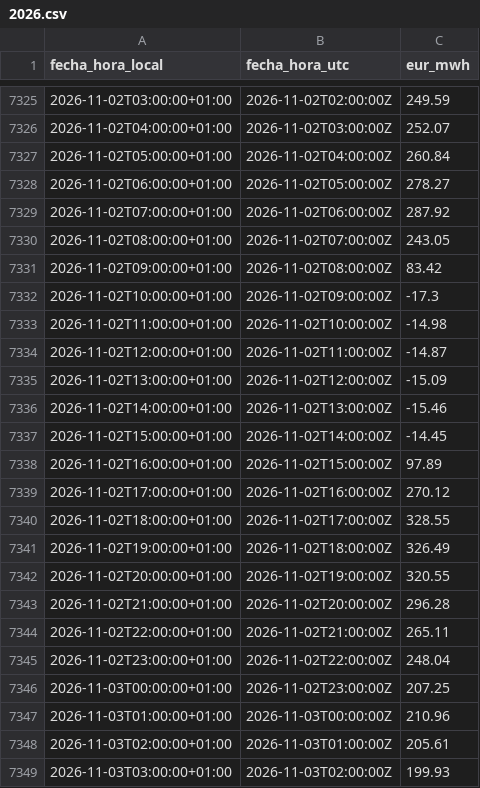
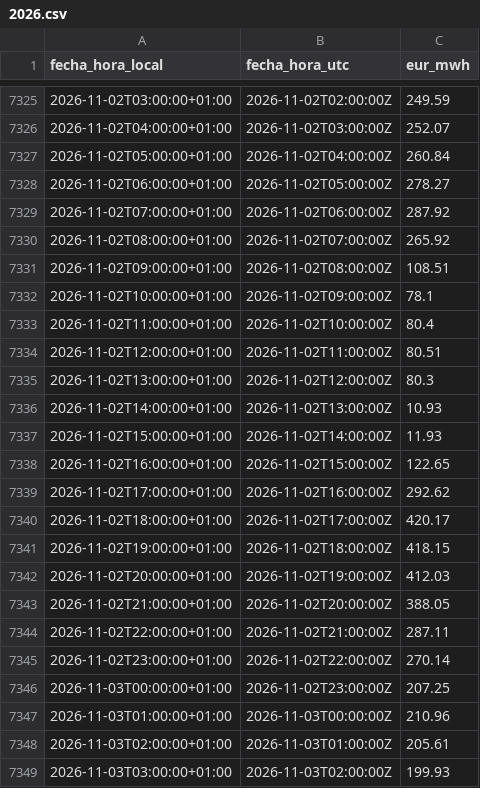
Before and after one commit to JosebaDG/Pvpc-bridge, a CSV file: datos/historico/pvpc_peninsula_horario/2026.csv, drawn as a sheet; only a part is shown, gaps mark what is left out; the diff covers the shown part only.

```diff
--- a/datos/historico/pvpc_peninsula_horario/2026.csv
+++ b/datos/historico/pvpc_peninsula_horario/2026.csv
@@ -7329,18 +7329,18 @@ fecha_hora_local,fecha_hora_utc,eur_mwh
 2026-11-02T07:00:00+01:00,2026-11-02T06:00:00Z,287.92
-2026-11-02T08:00:00+01:00,2026-11-02T07:00:00Z,243.05
-2026-11-02T09:00:00+01:00,2026-11-02T08:00:00Z,83.42
-2026-11-02T10:00:00+01:00,2026-11-02T09:00:00Z,-17.3
-2026-11-02T11:00:00+01:00,2026-11-02T10:00:00Z,-14.98
-2026-11-02T12:00:00+01:00,2026-11-02T11:00:00Z,-14.87
-2026-11-02T13:00:00+01:00,2026-11-02T12:00:00Z,-15.09
-2026-11-02T14:00:00+01:00,2026-11-02T13:00:00Z,-15.46
-2026-11-02T15:00:00+01:00,2026-11-02T14:00:00Z,-14.45
-2026-11-02T16:00:00+01:00,2026-11-02T15:00:00Z,97.89
-2026-11-02T17:00:00+01:00,2026-11-02T16:00:00Z,270.12
-2026-11-02T18:00:00+01:00,2026-11-02T17:00:00Z,328.55
-2026-11-02T19:00:00+01:00,2026-11-02T18:00:00Z,326.49
-2026-11-02T20:00:00+01:00,2026-11-02T19:00:00Z,320.55
-2026-11-02T21:00:00+01:00,2026-11-02T20:00:00Z,296.28
-2026-11-02T22:00:00+01:00,2026-11-02T21:00:00Z,265.11
-2026-11-02T23:00:00+01:00,2026-11-02T22:00:00Z,248.04
+2026-11-02T08:00:00+01:00,2026-11-02T07:00:00Z,265.92
+2026-11-02T09:00:00+01:00,2026-11-02T08:00:00Z,108.51
+2026-11-02T10:00:00+01:00,2026-11-02T09:00:00Z,78.1
+2026-11-02T11:00:00+01:00,2026-11-02T10:00:00Z,80.4
+2026-11-02T12:00:00+01:00,2026-11-02T11:00:00Z,80.51
+2026-11-02T13:00:00+01:00,2026-11-02T12:00:00Z,80.3
+2026-11-02T14:00:00+01:00,2026-11-02T13:00:00Z,10.93
+2026-11-02T15:00:00+01:00,2026-11-02T14:00:00Z,11.93
+2026-11-02T16:00:00+01:00,2026-11-02T15:00:00Z,122.65
+2026-11-02T17:00:00+01:00,2026-11-02T16:00:00Z,292.62
+2026-11-02T18:00:00+01:00,2026-11-02T17:00:00Z,420.17
+2026-11-02T19:00:00+01:00,2026-11-02T18:00:00Z,418.15
+2026-11-02T20:00:00+01:00,2026-11-02T19:00:00Z,412.03
+2026-11-02T21:00:00+01:00,2026-11-02T20:00:00Z,388.05
+2026-11-02T22:00:00+01:00,2026-11-02T21:00:00Z,287.11
+2026-11-02T23:00:00+01:00,2026-11-02T22:00:00Z,270.14
 2026-11-03T00:00:00+01:00,2026-11-02T23:00:00Z,207.25
```
Also changed, not shown: 24 added rows elsewhere in this file, datos/consultas/registro_descargas.csv, datos/historico/generacion_diaria/2026.csv, 6 other files.
